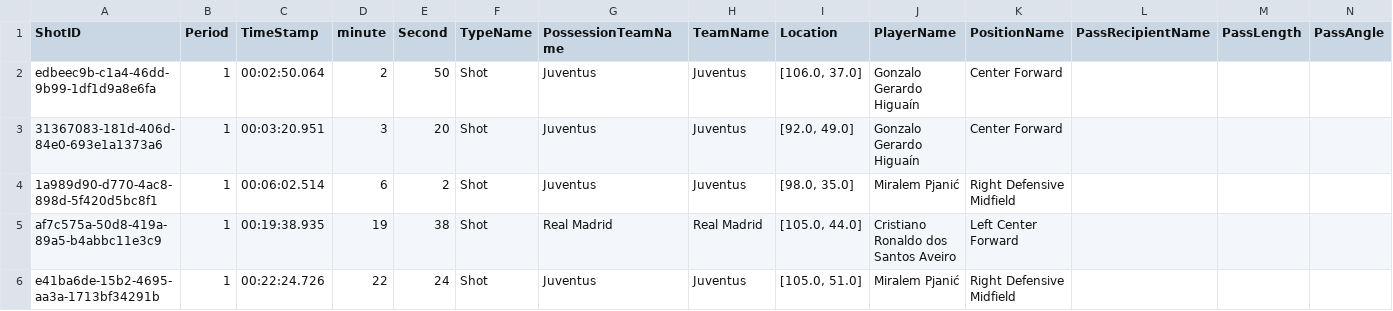
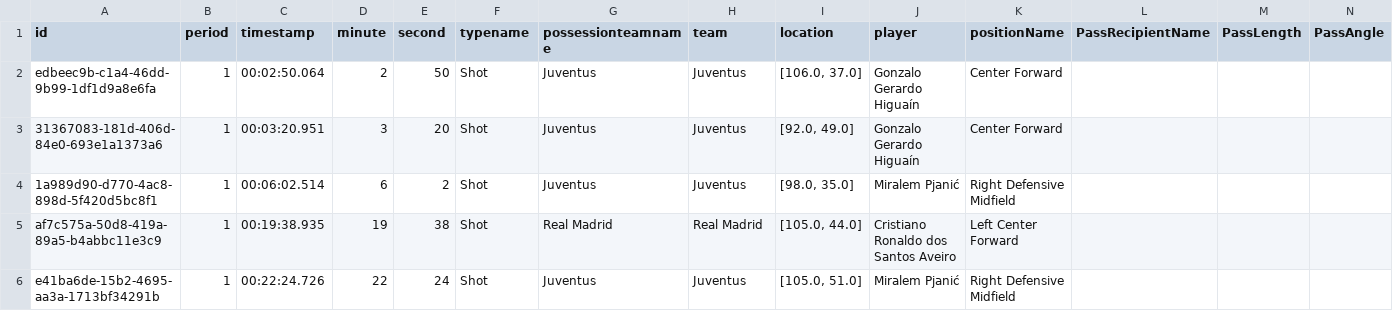
Before and after one commit to Group-4-CSC/Real-time-xG-engine, a CSV file: Analytics/Data/Clean_Statsbomb_Data/shotCollection.csv, drawn as a sheet; only a part is shown; the diff names each change by its address in the sheet, - before the commit and + after, or states it on an @@ line.

Commit message:
Removed .DS_Store and pycache, fixed the README, Renamed columns

```diff
--- a/Analytics/Data/Clean_Statsbomb_Data/shotCollection.csv
+++ b/Analytics/Data/Clean_Statsbomb_Data/shotCollection.csv
-A1: ShotID
+A1: id
-B1: Period
+B1: period
-C1: TimeStamp
+C1: timestamp
-E1: Second
+E1: second
-F1: TypeName
+F1: typename
-G1: PossessionTeamName
+G1: possessionteamname
-H1: TeamName
+H1: team
-I1: Location
+I1: location
-J1: PlayerName
+J1: player
-K1: PositionName
+K1: positionName
```
Also changed, not shown: 4 other files.
